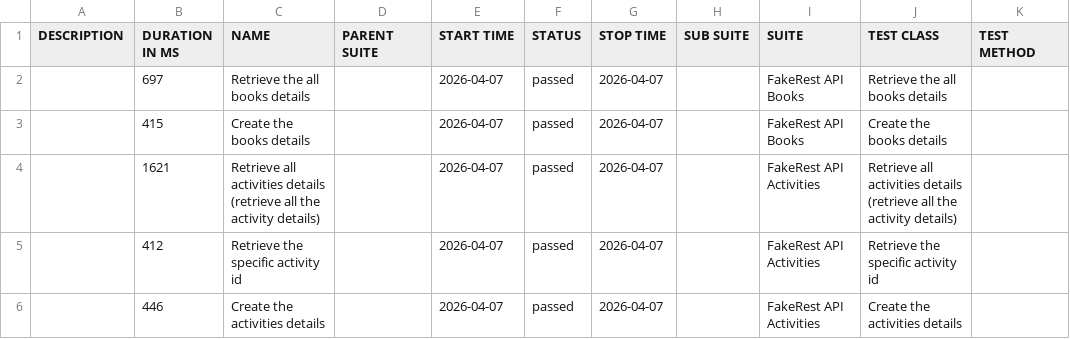
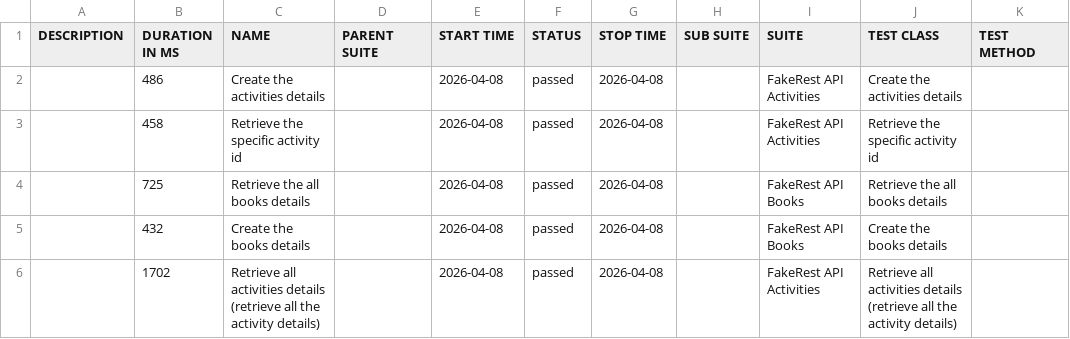
Before and after one commit to BalajiRamudu/API_Testing_Practice, a CSV file: data/suites.csv, drawn as a sheet.

```diff
--- a/data/suites.csv
+++ b/data/suites.csv
@@ -1,6 +1,6 @@
 "DESCRIPTION","DURATION IN MS","NAME","PARENT SUITE","START TIME","STATUS","STOP TIME","SUB SUITE","SUITE","TEST CLASS","TEST METHOD"
-"","697","Retrieve the all books details","","2026-04-07","passed","2026-04-07","","FakeRest API Books","Retrieve the all books details",""
-"","415","Create the books details","","2026-04-07","passed","2026-04-07","","FakeRest API Books","Create the books details",""
-"","1621","Retrieve all activities details (retrieve all the activity details)","","2026-04-07","passed","2026-04-07","","FakeRest API Activities","Retrieve all activities details (retrieve all the activity details)",""
-"","412","Retrieve the specific activity id","","2026-04-07","passed","2026-04-07","","FakeRest API Activities","Retrieve the specific activity id",""
-"","446","Create the activities details","","2026-04-07","passed","2026-04-07","","FakeRest API Activities","Create the activities details",""
+"","486","Create the activities details","","2026-04-08","passed","2026-04-08","","FakeRest API Activities","Create the activities details",""
+"","458","Retrieve the specific activity id","","2026-04-08","passed","2026-04-08","","FakeRest API Activities","Retrieve the specific activity id",""
+"","725","Retrieve the all books details","","2026-04-08","passed","2026-04-08","","FakeRest API Books","Retrieve the all books details",""
+"","432","Create the books details","","2026-04-08","passed","2026-04-08","","FakeRest API Books","Create the books details",""
+"","1702","Retrieve all activities details (retrieve all the activity details)","","2026-04-08","passed","2026-04-08","","FakeRest API Activities","Retrieve all activities details (retrieve all the activity details)",""
```
Also changed, not shown: data/behaviors.csv, 24 other files.
